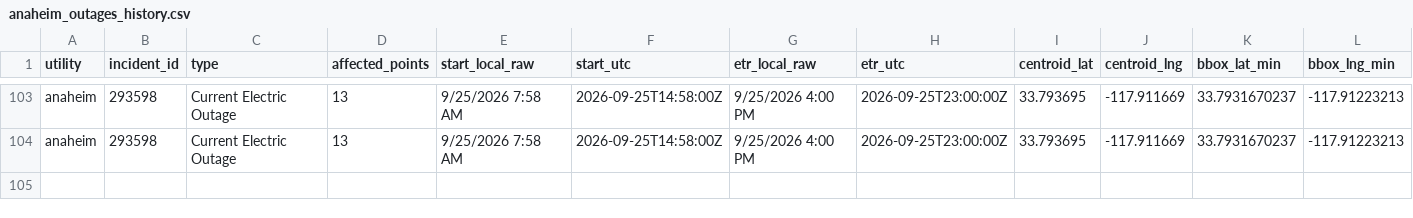
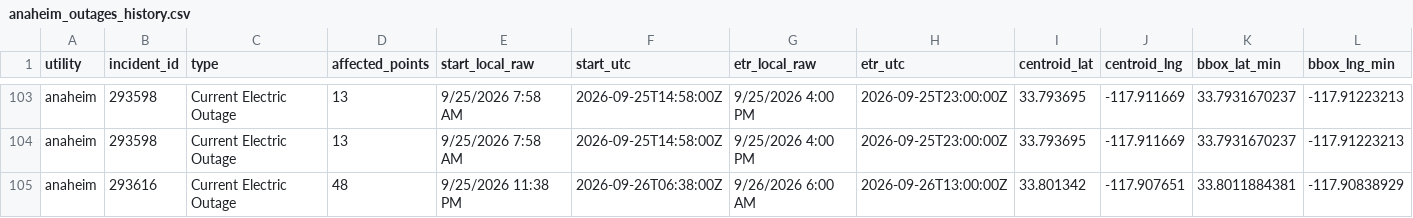
Before and after one commit to danish0305/sce-outage-tracker, a CSV file: anaheim/anaheim_outages_history.csv, drawn as a sheet; only a part is shown, gaps mark what is left out; rows hold the shown columns only; the diff names each change by its address in the sheet, - before the commit and + after, or states it on an @@ line.

```diff
--- a/anaheim/anaheim_outages_history.csv
+++ b/anaheim/anaheim_outages_history.csv
+row 105: anaheim | 293616 | Current Electric Outage | 48 | 9/25/2026 11:38 PM | 2026-09-26T06:38:00Z | 9/26/2026 6:00 AM | 2026-09-26T13:00:00Z | 33.801342 | -117.907651 | 33.8011884381 | -117.90838929
```
Also changed, not shown: azusa/azusa_heartbeat_history.csv, burbank/burbank_summary_history.csv, 7 other files.
